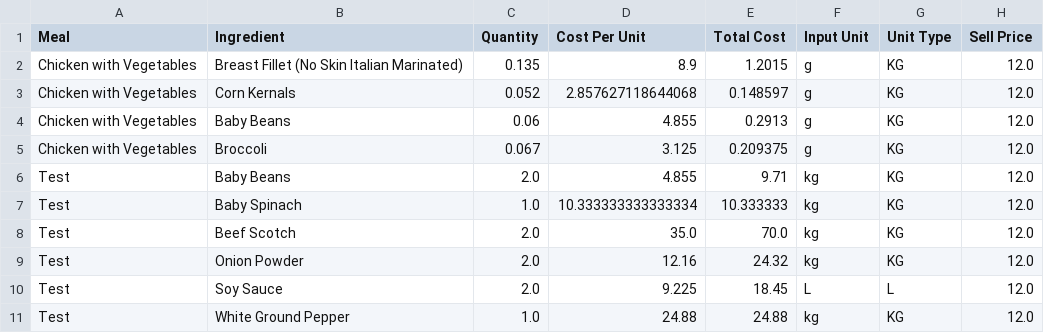
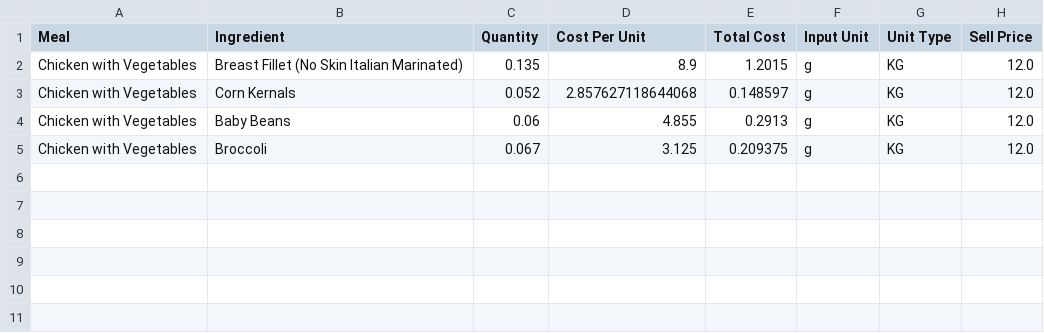
Before and after one commit to LukeCreativeInd/cleaneatscostings, a CSV file: data/meals.csv, drawn as a sheet; the diff names each change by its address in the sheet, - before the commit and + after, or states it on an @@ line.

Commit message:
Delete meal Test 2025-08-08T03:41:31.664331Z

```diff
--- a/data/meals.csv
+++ b/data/meals.csv
-row 6: Test | Baby Beans | 2.0 | 4.855 | 9.71 | kg | KG | 12.0
-row 7: Test | Baby Spinach | 1.0 | 10.333333333333334 | 10.333333 | kg | KG | 12.0
-row 8: Test | Beef Scotch | 2.0 | 35.0 | 70.0 | kg | KG | 12.0
-row 9: Test | Onion Powder | 2.0 | 12.16 | 24.32 | kg | KG | 12.0
-row 10: Test | Soy Sauce | 2.0 | 9.225 | 18.45 | L | L | 12.0
-row 11: Test | White Ground Pepper | 1.0 | 24.88 | 24.88 | kg | KG | 12.0
```
